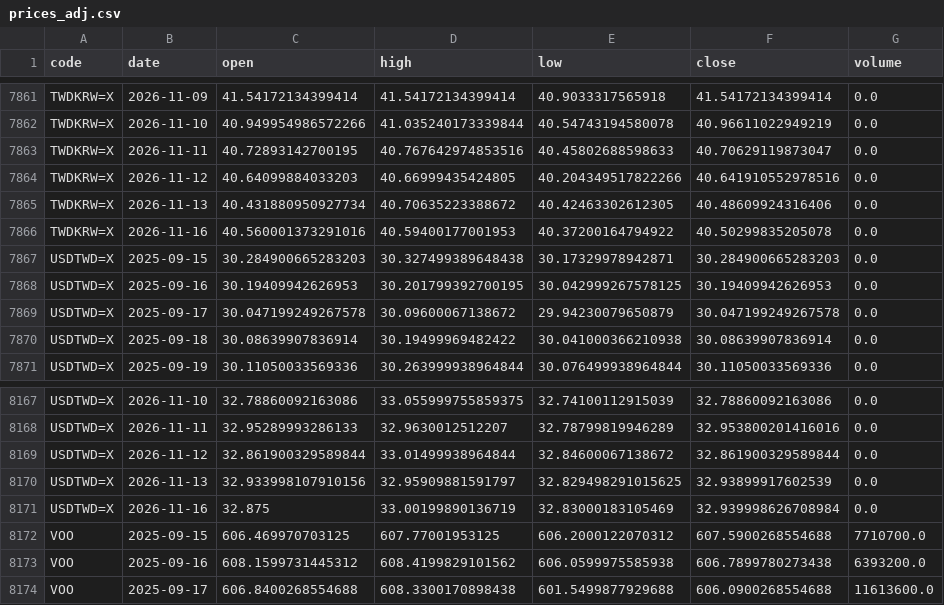
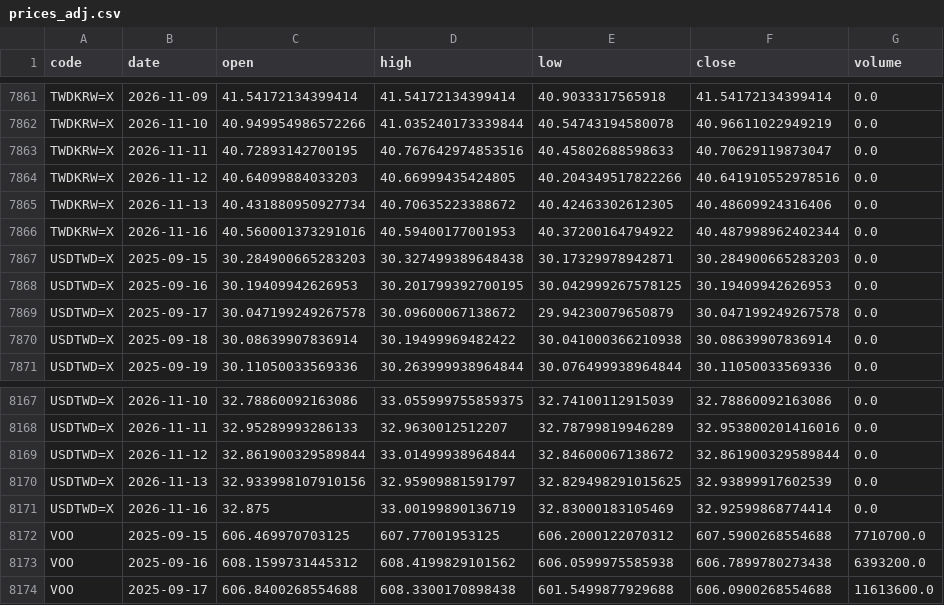
Before and after one commit to u6x06a/-tw-watchlist-data, a CSV file: data/prices_adj.csv, drawn as a sheet; only a part is shown, gaps mark what is left out.

Commit message:
update derived data 2026-11-17

```diff
--- a/data/prices_adj.csv
+++ b/data/prices_adj.csv
@@ -7865,3 +7865,3 @@ TWDKRW=X,2026-11-12,40.64099884033203,40.66999435424805,40.204349517822266,40.64
 TWDKRW=X,2026-11-13,40.431880950927734,40.70635223388672,40.42463302612305,40.48609924316406,0.0
-TWDKRW=X,2026-11-16,40.560001373291016,40.59400177001953,40.37200164794922,40.50299835205078,0.0
+TWDKRW=X,2026-11-16,40.560001373291016,40.59400177001953,40.37200164794922,40.487998962402344,0.0
 USDTWD=X,2025-09-15,30.284900665283203,30.327499389648438,30.17329978942871,30.284900665283203,0.0
@@ -8170,3 +8170,3 @@ USDTWD=X,2026-11-12,32.861900329589844,33.01499938964844,32.84600067138672,32.86
 USDTWD=X,2026-11-13,32.933998107910156,32.95909881591797,32.829498291015625,32.93899917602539,0.0
-USDTWD=X,2026-11-16,32.875,33.00199890136719,32.83000183105469,32.939998626708984,0.0
+USDTWD=X,2026-11-16,32.875,33.00199890136719,32.83000183105469,32.92599868774414,0.0
 VOO,2025-09-15,606.469970703125,607.77001953125,606.2000122070312,607.5900268554688,7710700.0
```
Also changed, not shown: 10 other files.
